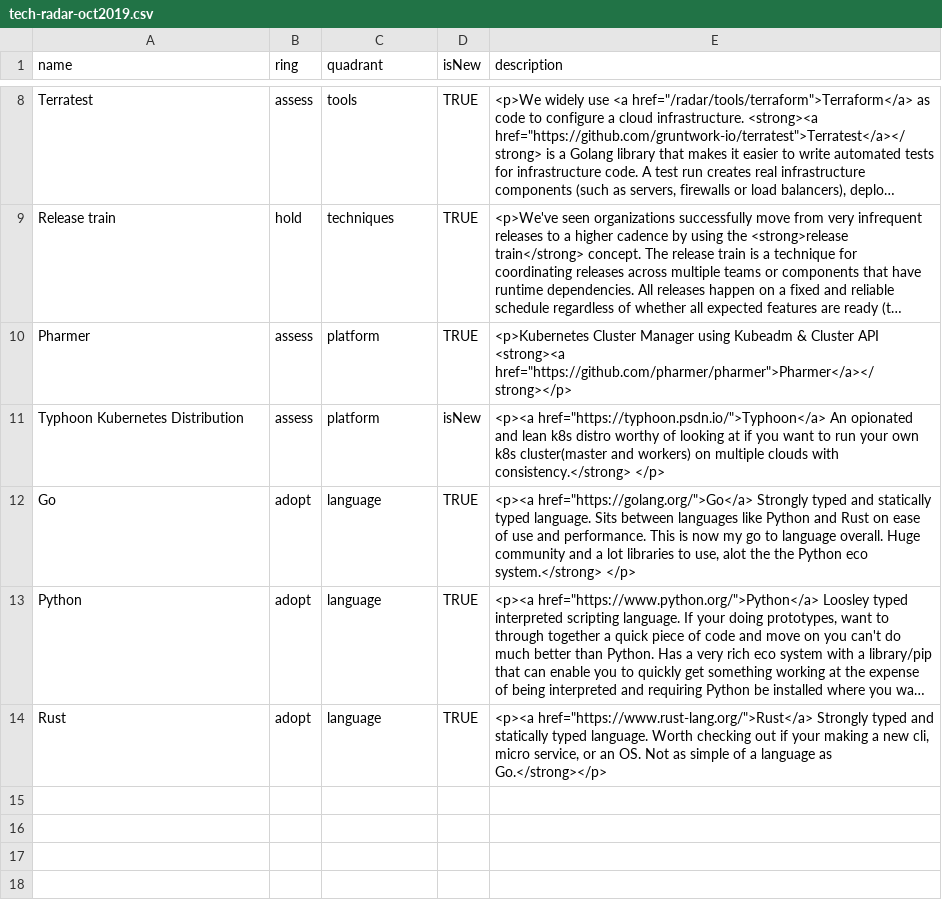
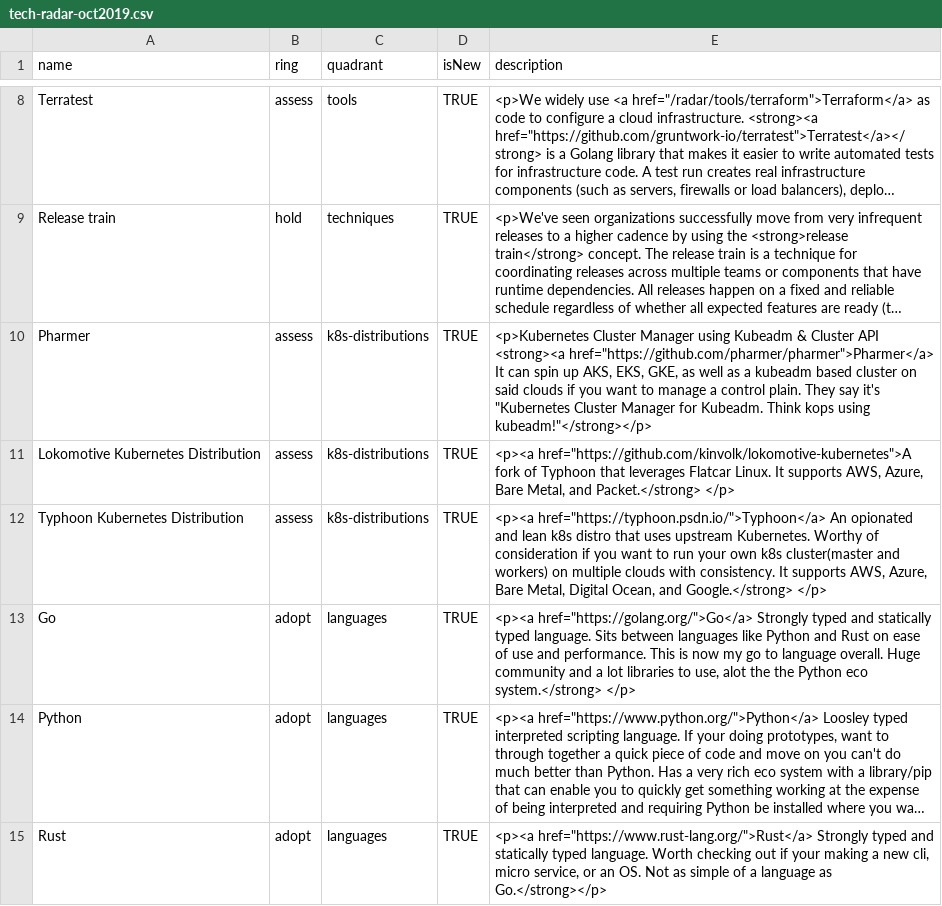
Before and after one commit to bobhenkel/tech-radar, a CSV file: tech-radar-oct2019.csv, drawn as a sheet; only a part is shown, gaps mark what is left out; long unchanged cells end in …; addresses are those after the commit; the diff names each change by its address in the sheet, - before the commit and + after, or states it on an @@ line.

Commit message:
Try changes again but fixing more than 4 quadrant names error

```diff
--- a/tech-radar-oct2019.csv
+++ b/tech-radar-oct2019.csv
-C10 (quadrant): platform
+C10 (quadrant): k8s-distributions
-E10 (description): …API <strong><a href="https://github.com/pharmer/pharmer">Pharmer</a></strong></p>
+E10 (description): …API <strong><a href="https://github.com/pharmer/pharmer">Pharmer</a> It can spin up AKS, EKS, GKE, as well as a kubeadm based cluster on said clouds if you want to manage a control plain. They say it's "Kubernetes Cluster Manager for Kubeadm. Think kops using kubeadm!"</strong></p>
+row 11: Lokomotive Kubernetes Distribution | assess | k8s-distributions | TRUE | <p><a href="https://github.com/kinvolk/lokomotive-kubernetes">A fork of Typhoon that leverages Flatcar Linux. It supports AWS, Azure, Bare Metal, and Packet.</strong> </p>
-C12 (quadrant): platform
+C12 (quadrant): k8s-distributions
-D12 (isNew): isNew
+D12 (isNew): TRUE
-E12 (description): …k8s distro worthy of looking at if you want to run your own k8s cluster(master and workers) on multiple clouds with consistency.</strong> </p>
+E12 (description): …k8s distro that uses upstream Kubernetes. Worthy of consideration if you want to run your own k8s cluster(master and workers) on multiple clouds with consistency. It supports AWS, Azure, Bare Metal, Digital Ocean, and Google.</strong> </p>
-C13:C15 (quadrant): language
+C13:C15 (quadrant): languages
```
